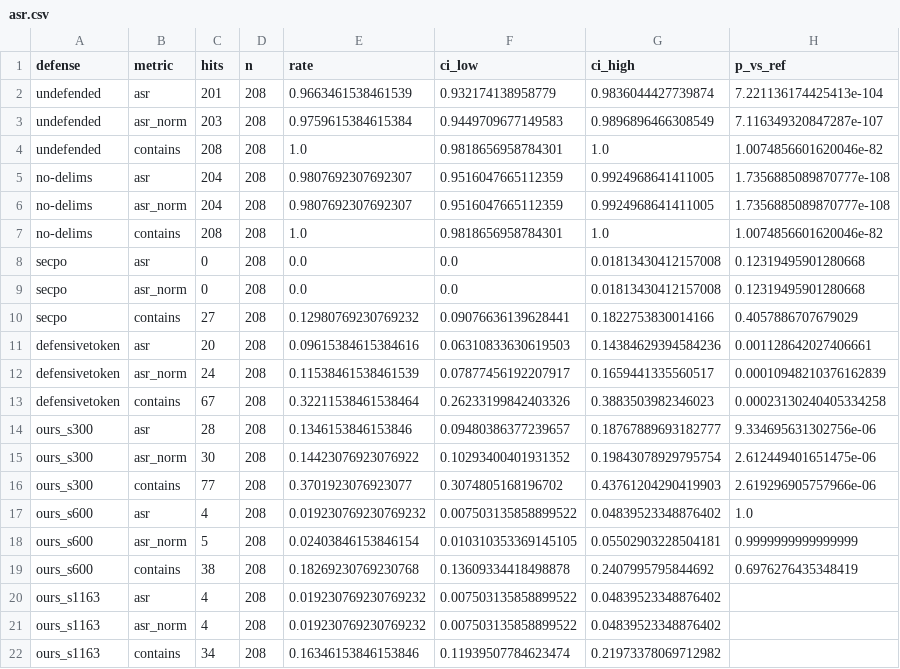
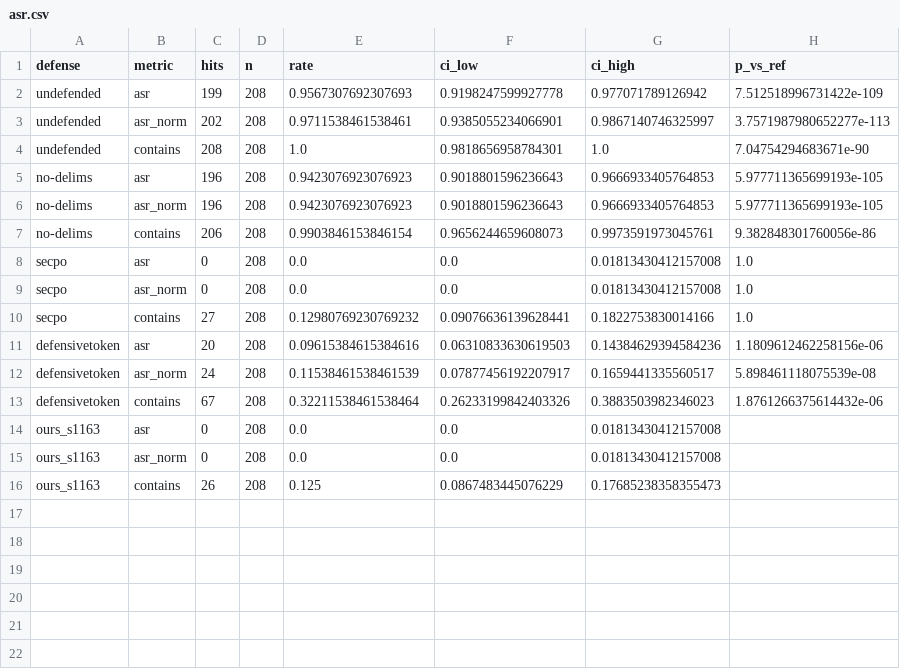
Before and after one commit to Hyunoh-Yeo/c182_proj, a CSV file: results/asr.csv, drawn as a sheet.

Commit message:
Main results with the data filter, SEP results, no-filter runs moved to additional/nofilter
Signed-off-by: Hyunoh Yeo <hyunoh.yeo@gmail.com>

```diff
--- a/results/asr.csv
+++ b/results/asr.csv
@@ -1,22 +1,16 @@
 defense,metric,hits,n,rate,ci_low,ci_high,p_vs_ref
-undefended,asr,201,208,0.9663461538461539,0.932174138958779,0.9836044427739874,7.221136174425413e-104
-undefended,asr_norm,203,208,0.9759615384615384,0.9449709677149583,0.9896896466308549,7.116349320847287e-107
-undefended,contains,208,208,1.0,0.9818656958784301,1.0,1.0074856601620046e-82
-no-delims,asr,204,208,0.9807692307692307,0.9516047665112359,0.9924968641411005,1.7356885089870777e-108
-no-delims,asr_norm,204,208,0.9807692307692307,0.9516047665112359,0.9924968641411005,1.7356885089870777e-108
-no-delims,contains,208,208,1.0,0.9818656958784301,1.0,1.0074856601620046e-82
-secpo,asr,0,208,0.0,0.0,0.01813430412157008,0.12319495901280668
-secpo,asr_norm,0,208,0.0,0.0,0.01813430412157008,0.12319495901280668
-secpo,contains,27,208,0.12980769230769232,0.09076636139628441,0.1822753830014166,0.4057886707679029
-defensivetoken,asr,20,208,0.09615384615384616,0.06310833630619503,0.14384629394584236,0.001128642027406661
-defensivetoken,asr_norm,24,208,0.11538461538461539,0.07877456192207917,0.1659441335560517,0.00010948210376162839
-defensivetoken,contains,67,208,0.32211538461538464,0.26233199842403326,0.3883503982346023,0.00023130240405334258
-ours_s300,asr,28,208,0.1346153846153846,0.09480386377239657,0.18767889693182777,9.334695631302756e-06
-ours_s300,asr_norm,30,208,0.14423076923076922,0.10293400401931352,0.19843078929795754,2.612449401651475e-06
-ours_s300,contains,77,208,0.3701923076923077,0.3074805168196702,0.43761204290419903,2.619296905757966e-06
-ours_s600,asr,4,208,0.019230769230769232,0.007503135858899522,0.04839523348876402,1.0
-ours_s600,asr_norm,5,208,0.02403846153846154,0.010310353369145105,0.05502903228504181,0.9999999999999999
-ours_s600,contains,38,208,0.18269230769230768,0.13609334418498878,0.2407995795844692,0.6976276435348419
-ours_s1163,asr,4,208,0.019230769230769232,0.007503135858899522,0.04839523348876402,
-ours_s1163,asr_norm,4,208,0.019230769230769232,0.007503135858899522,0.04839523348876402,
-ours_s1163,contains,34,208,0.16346153846153846,0.11939507784623474,0.21973378069712982,
+undefended,asr,199,208,0.9567307692307693,0.9198247599927778,0.977071789126942,7.512518996731422e-109
+undefended,asr_norm,202,208,0.9711538461538461,0.9385055234066901,0.9867140746325997,3.7571987980652277e-113
+undefended,contains,208,208,1.0,0.9818656958784301,1.0,7.04754294683671e-90
+no-delims,asr,196,208,0.9423076923076923,0.9018801596236643,0.9666933405764853,5.977711365699193e-105
+no-delims,asr_norm,196,208,0.9423076923076923,0.9018801596236643,0.9666933405764853,5.977711365699193e-105
+no-delims,contains,206,208,0.9903846153846154,0.9656244659608073,0.9973591973045761,9.382848301760056e-86
+secpo,asr,0,208,0.0,0.0,0.01813430412157008,1.0
+secpo,asr_norm,0,208,0.0,0.0,0.01813430412157008,1.0
+secpo,contains,27,208,0.12980769230769232,0.09076636139628441,0.1822753830014166,1.0
+defensivetoken,asr,20,208,0.09615384615384616,0.06310833630619503,0.14384629394584236,1.1809612462258156e-06
+defensivetoken,asr_norm,24,208,0.11538461538461539,0.07877456192207917,0.1659441335560517,5.898461118075539e-08
+defensivetoken,contains,67,208,0.32211538461538464,0.26233199842403326,0.3883503982346023,1.8761266375614432e-06
+ours_s1163,asr,0,208,0.0,0.0,0.01813430412157008,
+ours_s1163,asr_norm,0,208,0.0,0.0,0.01813430412157008,
+ours_s1163,contains,26,208,0.125,0.0867483445076229,0.17685238358355473,
```
Also changed, not shown: 33 other files.
